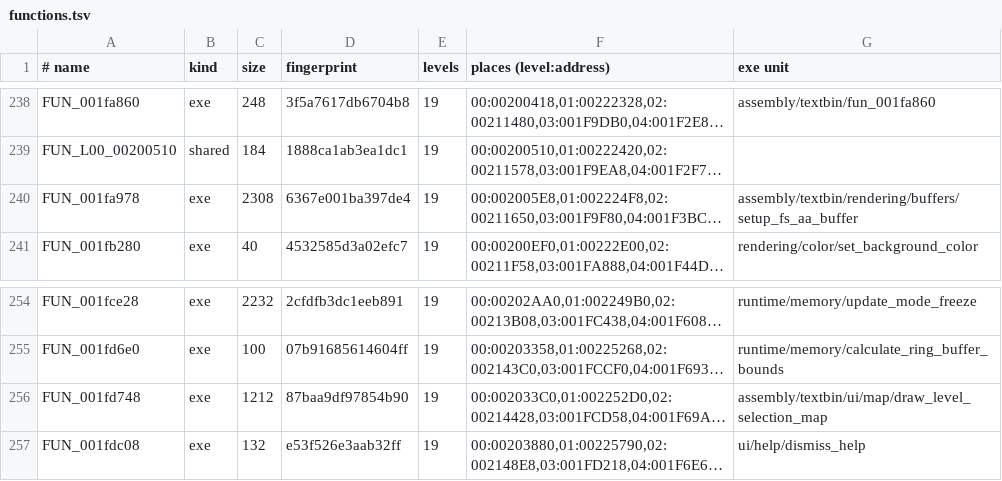
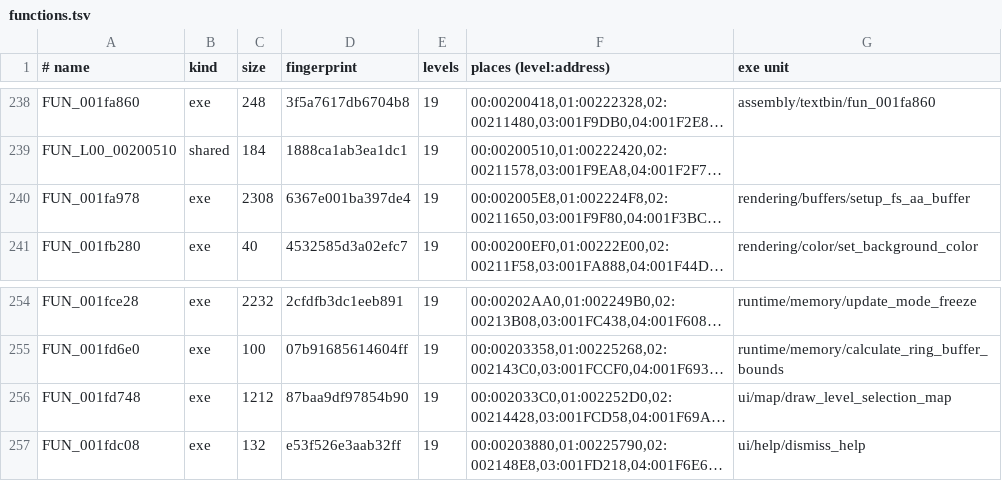
Before and after one commit to conor-sometimes/Lombyte, a TSV file: config/overlays/us/functions.tsv, drawn as a sheet; only a part is shown, gaps mark what is left out; long unchanged cells end in …; the diff names each change by its address in the sheet, - before the commit and + after, or states it on an @@ line.

Commit message:
decomp: setup_fs_aa_buffer and draw_level_selection_map in C (#246)

```diff
--- a/config/overlays/us/functions.tsv
+++ b/config/overlays/us/functions.tsv
-G240 (exe unit): assembly/textbin/rendering/buffers/setup_fs_aa_buffer
+G240 (exe unit): rendering/buffers/setup_fs_aa_buffer
-G256 (exe unit): assembly/textbin/ui/map/draw_level_selection_map
+G256 (exe unit): ui/map/draw_level_selection_map
```
Also changed, not shown: 10 other files.
